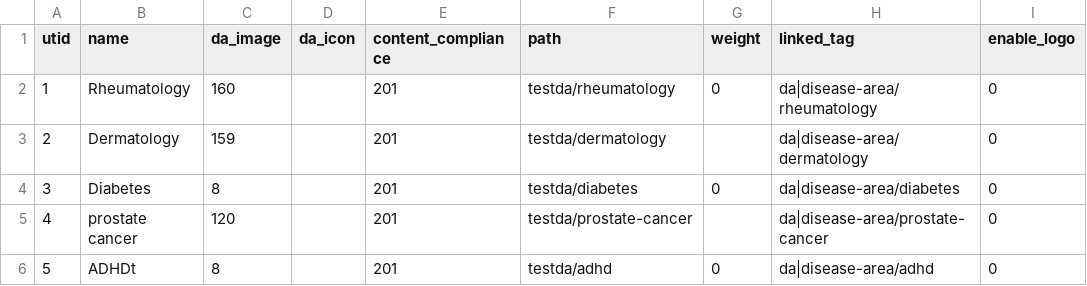
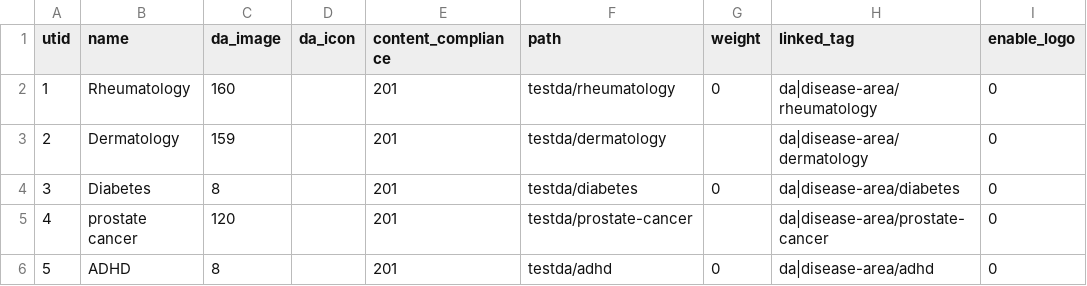
Before and after one commit to geertvangent/jmc-test, a CSV file: draft/disease_area.csv, drawn as a sheet; only a part is shown; the diff names each change by its address in the sheet, - before the commit and + after, or states it on an @@ line.

Commit message:
Disease area changed by gvangent

```diff
--- a/draft/disease_area.csv
+++ b/draft/disease_area.csv
-B6 (name): ADHDt
+B6 (name): ADHD
```
